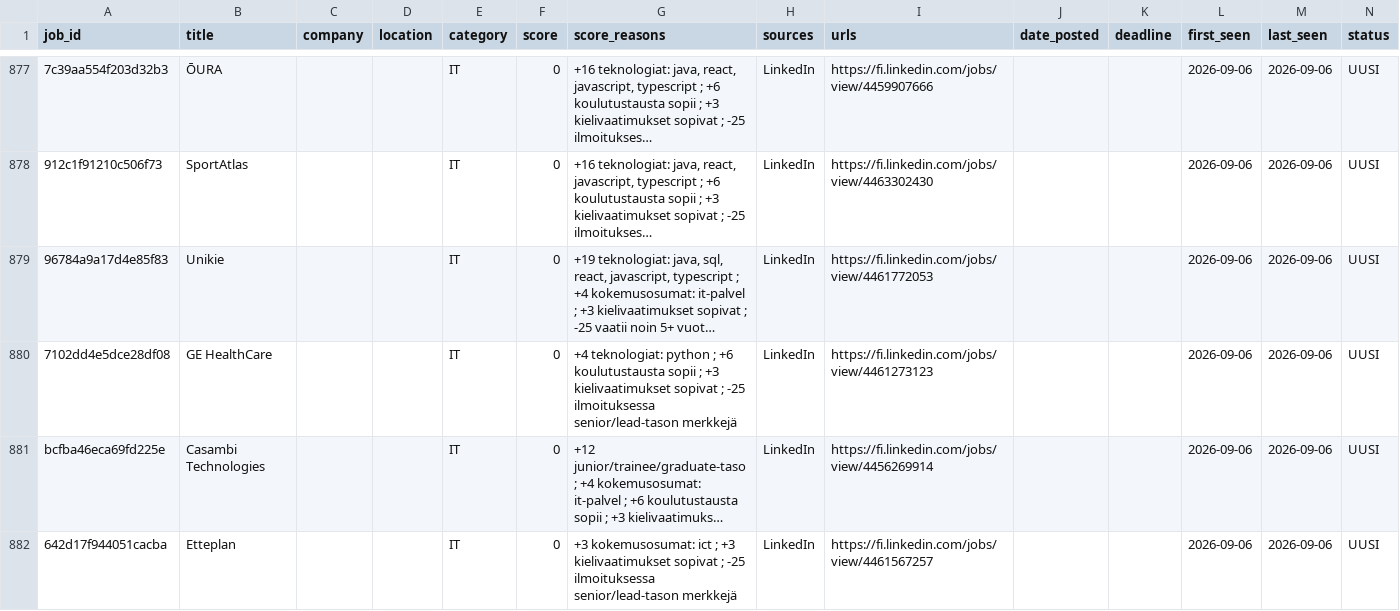
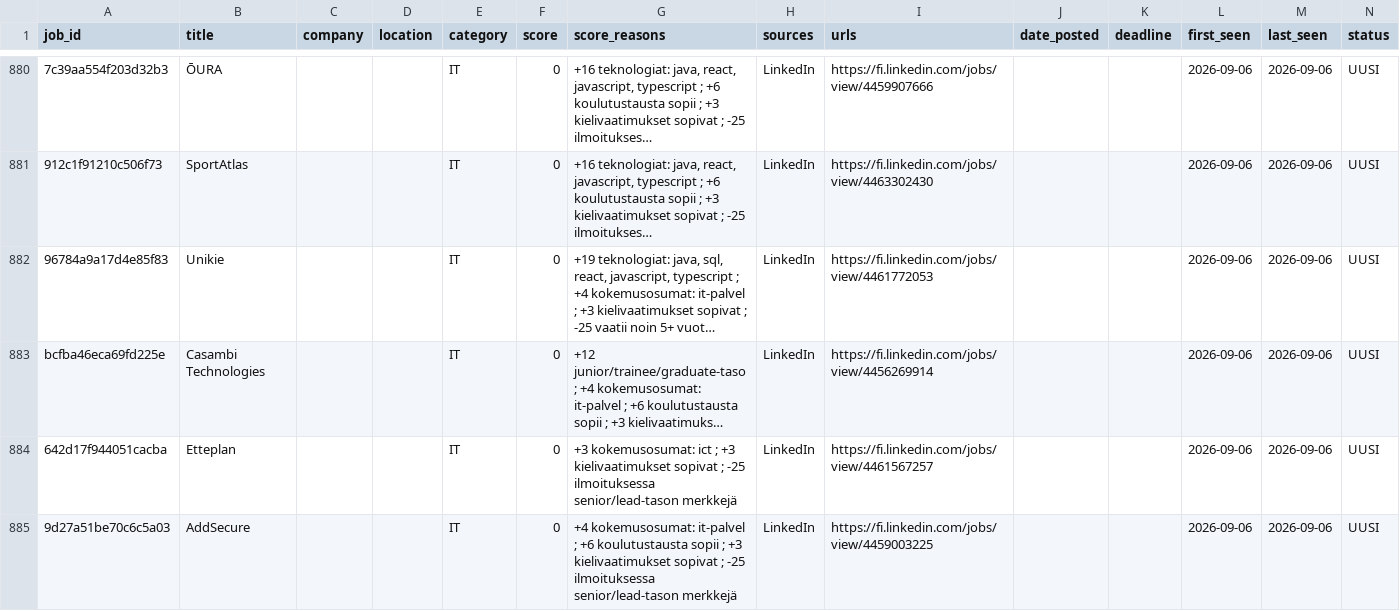
Before and after one commit to JanOlaf1/Job-agent, a CSV file: job_tracker.csv, drawn as a sheet; only a part is shown, gaps mark what is left out; the shorter side is filled out with more unchanged rows; long unchanged cells end in …; removed rows and columns are numbered as before the commit, all else as after; rows hold the shown columns only; the diff covers the shown part only; the diff names each change by its address in the sheet, - before the commit and + after, or states it on an @@ line.

```diff
--- a/job_tracker.csv
+++ b/job_tracker.csv
-row 880: 7102dd4e5dce28df08 | GE HealthCare |  |  | IT | 0 | +4 teknologiat: python ; +6 koulutustausta sopii ; +3 kielivaatimukset sopivat ; -25 ilmoituksessa senior/lead-tason merkkejä | LinkedIn | https://fi.linkedin.com/jobs/view/4461273123 |  |  | 2026-09-06 | 2026-09-06 | UUSI
```
Also changed, not shown: 10 added rows and 8 removed rows elsewhere in this file, 2 other files.
